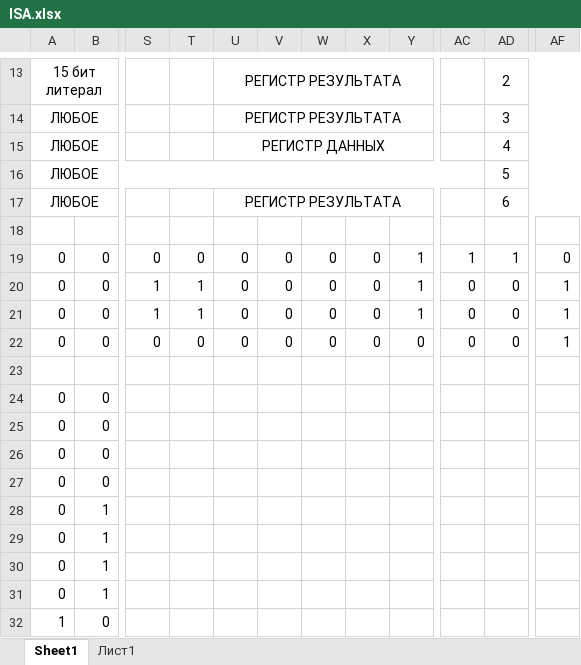
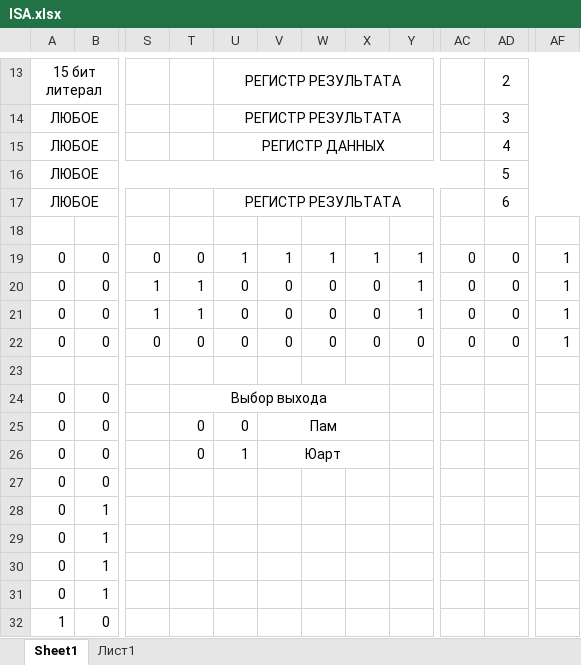
Before and after one commit to Teimir/UARTP, an Excel workbook: ISA.xlsx, sheet Sheet1, drawn as a sheet; only a part is shown, gaps mark what is left out; values as stored, in another font and other column widths than the file's, no borders; the diff names each change by its address in the sheet, - before the commit and + after, or states it on an @@ line.

```diff
--- a/ISA.xlsx (sheet Sheet1)
+++ b/ISA.xlsx (sheet Sheet1)
-U19: 0
+U19: 1
-V19: 0
+V19: 1
-W19: 0
+W19: 1
-X19: 0
+X19: 1
-AC19: 1
+AC19: 0
-AD19: 1
+AD19: 0
-AF19: 0
+AF19: 1
-T24: (empty)
+T24: Выбор выхода
+T24:X24 merged
-T25:T26: (empty)
+T25:T26: 0
-U25: (empty)
+U25: 0
-V25: (empty)
+V25: Пам
+V25:X25 merged
-U26: (empty)
+U26: 1
-V26: (empty)
+V26: Юарт
+V26:X26 merged
```
Also changed, not shown: 1 other file.
